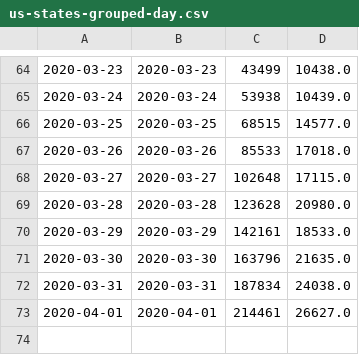
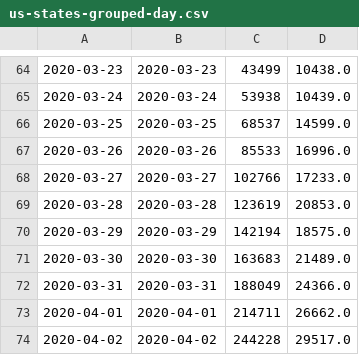
Before and after one commit to mebauer/covid-19-states, a CSV file: data/us-states-grouped-day.csv, drawn as a sheet; only a part is shown, gaps mark what is left out; the diff names each change by its address in the sheet, - before the commit and + after, or states it on an @@ line.

```diff
--- a/data/us-states-grouped-day.csv
+++ b/data/us-states-grouped-day.csv
-C66: 68515
+C66: 68537
-D66: 14577.0
+D66: 14599.0
-D67: 17018.0
+D67: 16996.0
-C68: 102648
+C68: 102766
-D68: 17115.0
+D68: 17233.0
-C69: 123628
+C69: 123619
-D69: 20980.0
+D69: 20853.0
-C70: 142161
+C70: 142194
-D70: 18533.0
+D70: 18575.0
-C71: 163796
+C71: 163683
-D71: 21635.0
+D71: 21489.0
-C72: 187834
+C72: 188049
-D72: 24038.0
+D72: 24366.0
-C73: 214461
+C73: 214711
-D73: 26627.0
+D73: 26662.0
+row 74: 2020-04-02 | 2020-04-02 | 244228 | 29517.0
```
Also changed, not shown: data/us-states-grouped-states.csv, data/us-states-raw-data.csv, 25 other files.
